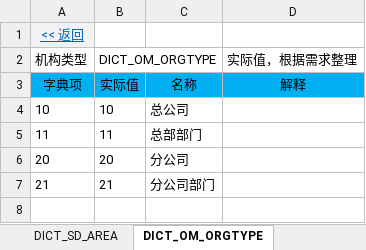
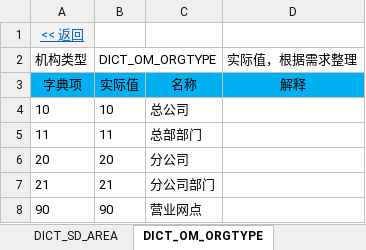
Before and after one commit to shiyunlai/tistools, an Excel workbook: tools-core/model/业务字典.xlsx, sheet DICT_OM_ORGTYPE, drawn as a sheet; values as stored, in another font and other column widths than the file's, no borders; the diff names each change by its address in the sheet, - before the commit and + after, or states it on an @@ line.

```diff
--- a/tools-core/model/业务字典.xlsx (sheet DICT_OM_ORGTYPE)
+++ b/tools-core/model/业务字典.xlsx (sheet DICT_OM_ORGTYPE)
+row 8: 90 | 90 | 营业网点
```
Also changed, not shown: sheet 业务字典, sheet DICT_CONTACT_MODE, sheet DICT_YON, other sheet tabs, 32 other files.
